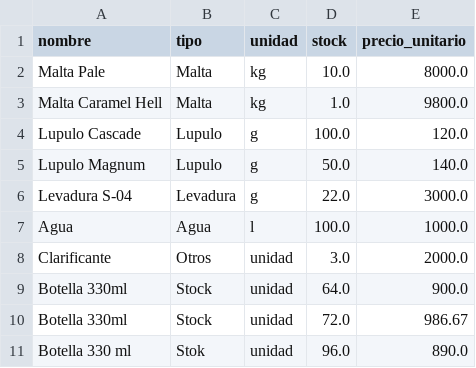
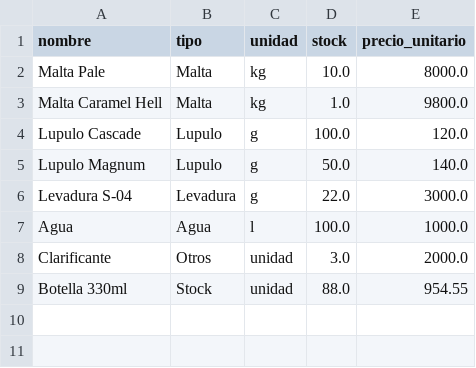
Before and after one commit to JonnyHurtado/MiCervezaApp, a CSV file: data/ingredientes.csv, drawn as a sheet.

Commit message:
Cambios sincronizados desde app cervecera

```diff
--- a/data/ingredientes.csv
+++ b/data/ingredientes.csv
@@ -8,4 +8,2 @@ Agua,Agua,l,100.0,1000.0
 Clarificante,Otros,unidad,3.0,2000.0
-Botella 330ml,Stock,unidad,64.0,900.0
-Botella 330ml,Stock,unidad,72.0,986.67
-Botella 330 ml,Stok,unidad,96.0,890.0
+Botella 330ml,Stock,unidad,88.0,954.55
```
